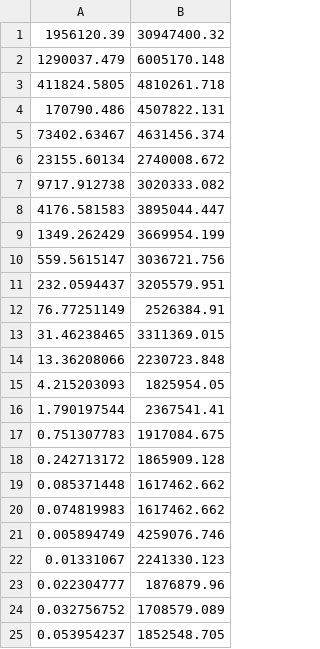
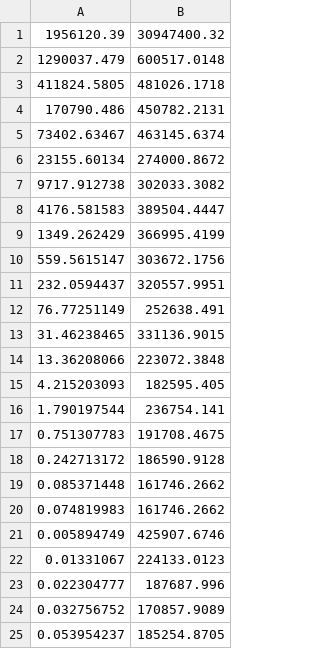
Before and after one commit to coreylammie/SST-Reproducibility, a CSV file: Endurance/20_R.csv, drawn as a sheet.

```diff
--- a/Endurance/20_R.csv
+++ b/Endurance/20_R.csv
@@ -1,25 +1,25 @@
 1956120.39,30947400.32
-1290037.479,6005170.148
-411824.5805,4810261.718
-170790.486,4507822.131
-73402.63467,4631456.374
-23155.60134,2740008.672
-9717.912738,3020333.082
-4176.581583,3895044.447
-1349.262429,3669954.199
-559.5615147,3036721.756
-232.0594437,3205579.951
-76.77251149,2526384.91
-31.46238465,3311369.015
-13.36208066,2230723.848
-4.215203093,1825954.05
-1.790197544,2367541.41
-0.751307783,1917084.675
-0.242713172,1865909.128
-0.085371448,1617462.662
-0.074819983,1617462.662
-0.005894749,4259076.746
-0.01331067,2241330.123
-0.022304777,1876879.96
-0.032756752,1708579.089
-0.053954237,1852548.705
+1290037.479,600517.0148
+411824.5805,481026.1718
+170790.486,450782.2131
+73402.63467,463145.6374
+23155.60134,274000.8672
+9717.912738,302033.3082
+4176.581583,389504.4447
+1349.262429,366995.4199
+559.5615147,303672.1756
+232.0594437,320557.9951
+76.77251149,252638.491
+31.46238465,331136.9015
+13.36208066,223072.3848
+4.215203093,182595.405
+1.790197544,236754.141
+0.751307783,191708.4675
+0.242713172,186590.9128
+0.085371448,161746.2662
+0.074819983,161746.2662
+0.005894749,425907.6746
+0.01331067,224133.0123
+0.022304777,187687.996
+0.032756752,170857.9089
+0.053954237,185254.8705
```
Also changed, not shown: Endurance/10_L.csv, Endurance/10_R.csv, 6 other files.
